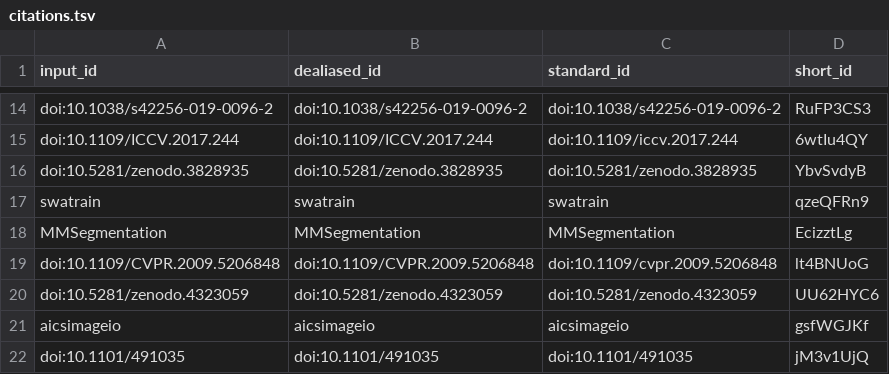
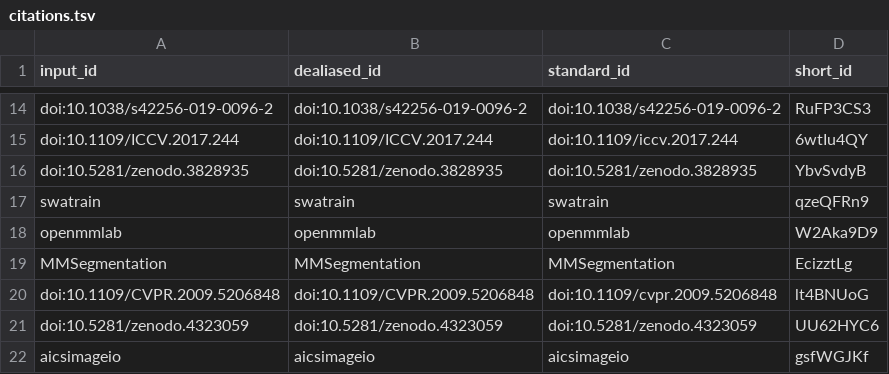
Before and after one commit to MMV-Lab/im2im-paper, a TSV file: citations.tsv, drawn as a sheet; only a part is shown, gaps mark what is left out; the shorter side is filled out with more unchanged rows; the diff names each change by its address in the sheet, - before the commit and + after, or states it on an @@ line.

```diff
--- a/citations.tsv
+++ b/citations.tsv
+row 18: openmmlab | openmmlab | openmmlab | W2Aka9D9
```
Also changed, not shown: 8 other files.
